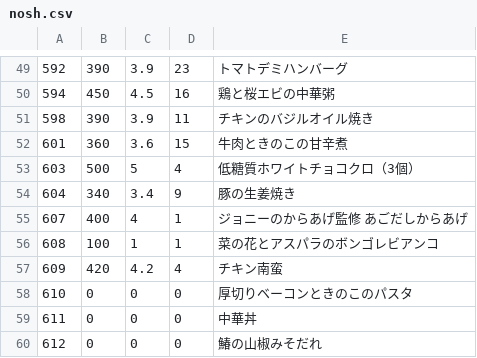
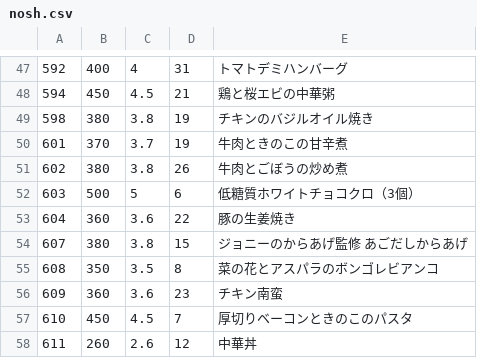
Before and after one commit to s-kono/nosh-review, a CSV file: nosh.csv, drawn as a sheet; only a part is shown, gaps mark what is left out; the diff covers the shown part only.

```diff
--- a/nosh.csv
+++ b/nosh.csv
@@ -49,12 +47,12 @@
-592,390,3.9,23,トマトデミハンバーグ
-594,450,4.5,16,鶏と桜エビの中華粥
-598,390,3.9,11,チキンのバジルオイル焼き
-601,360,3.6,15,牛肉ときのこの甘辛煮
-603,500,5,4,低糖質ホワイトチョコクロ（3個）
-604,340,3.4,9,豚の生姜焼き
-607,400,4,1,ジョニーのからあげ監修　あごだしからあげ
-608,100,1,1,菜の花とアスパラのボンゴレビアンコ
-609,420,4.2,4,チキン南蛮
-610,0,0,0,厚切りベーコンときのこのパスタ
-611,0,0,0,中華丼
-612,0,0,0,鰆の山椒みそだれ
+592,400,4,31,トマトデミハンバーグ
+594,450,4.5,21,鶏と桜エビの中華粥
+598,380,3.8,19,チキンのバジルオイル焼き
+601,370,3.7,19,牛肉ときのこの甘辛煮
+602,380,3.8,26,牛肉とごぼうの炒め煮
+603,500,5,6,低糖質ホワイトチョコクロ（3個）
+604,360,3.6,22,豚の生姜焼き
+607,380,3.8,15,ジョニーのからあげ監修　あごだしからあげ
+608,350,3.5,8,菜の花とアスパラのボンゴレビアンコ
+609,360,3.6,23,チキン南蛮
+610,450,4.5,7,厚切りベーコンときのこのパスタ
+611,260,2.6,12,中華丼
```
Also changed, not shown: 9 added rows, 8 removed rows and 60 edited cells elsewhere in this file, 1 other file.
